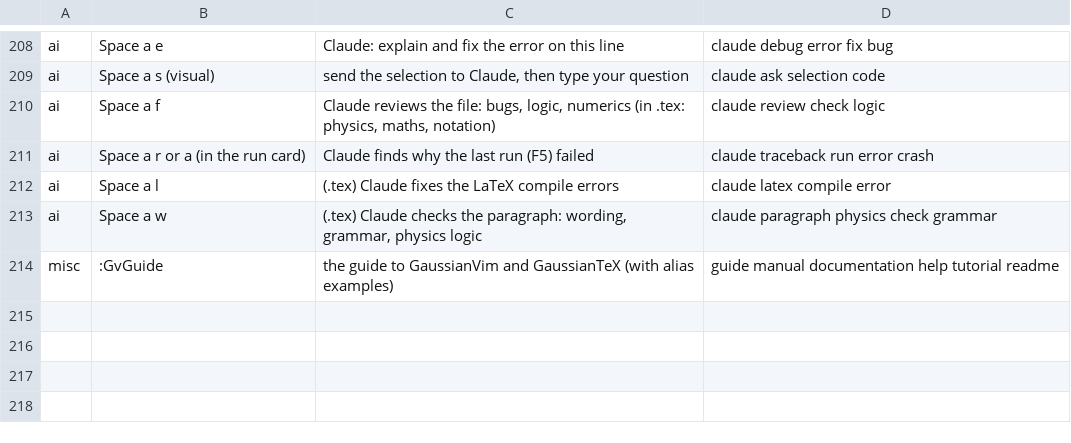
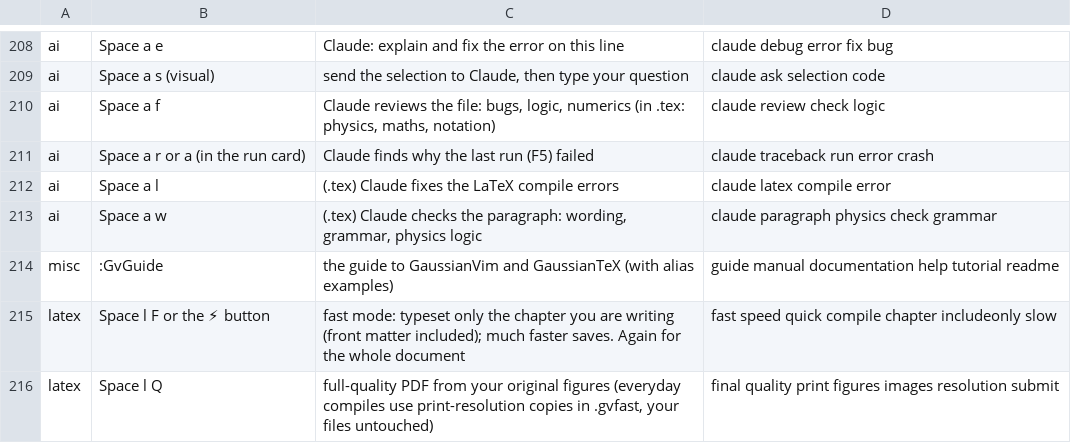
Before and after one commit to knight-dwell/gaussianvim, a TSV file: config/cheatsheet.tsv, drawn as a sheet; only a part is shown, gaps mark what is left out.

```diff
--- a/config/cheatsheet.tsv
+++ b/config/cheatsheet.tsv
@@ -215 +215,3 @@ ai	Space a w	(.tex) Claude checks the paragraph: wording, grammar, physics logic
 misc	:GvGuide	the guide to GaussianVim and GaussianTeX (with alias examples)	guide manual documentation help tutorial readme
+latex	Space l F  or  the ⚡ button	fast mode: typeset only the chapter you are writing (front matter included); much faster saves. Again for the whole document	fast speed quick compile chapter includeonly slow
+latex	Space l Q	full-quality PDF from your original figures (everyday compiles use print-resolution copies in .gvfast, your files untouched)	final quality print figures images resolution submit
```
Also changed, not shown: 4 other files.
